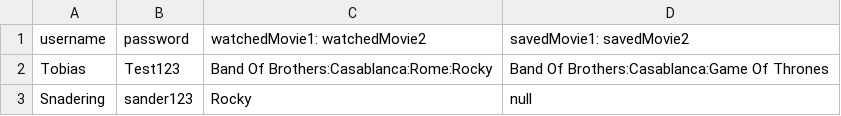
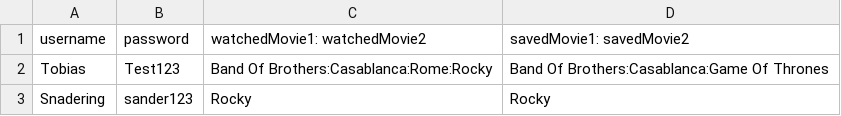
Before and after one commit to TobiasTheDanish/SP3, a CSV file: data/userdata.csv, drawn as a sheet.

Commit message:
...

```diff
--- a/data/userdata.csv
+++ b/data/userdata.csv
@@ -2,2 +2,2 @@ username, password, watchedMovie1: watchedMovie2, savedMovie1: savedMovie2
 Tobias,Test123,Band Of Brothers:Casablanca:Rome:Rocky,Band Of Brothers:Casablanca:Game Of Thrones
-Snadering,sander123,Rocky,null
+Snadering,sander123,Rocky,Rocky
```
